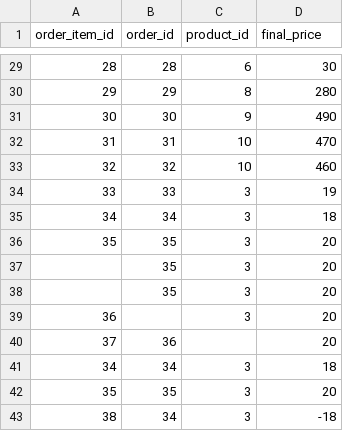
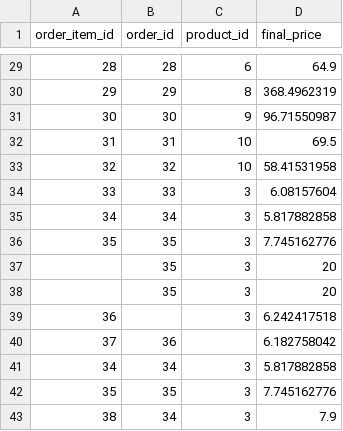
Before and after one commit to Sarafu-p/DataSync-Pro, a CSV file: Order_Items_Sales_Team.csv, drawn as a sheet; only a part is shown, gaps mark what is left out; the diff covers the shown part only.

```diff
--- a/Order_Items_Sales_Team.csv
+++ b/Order_Items_Sales_Team.csv
@@ -29,15 +29,15 @@ order_item_id,order_id,product_id,final_price
-28,28,6,30
-29,29,8,280
-30,30,9,490
-31,31,10,470
-32,32,10,460
-33,33,3,19
-34,34,3,18
-35,35,3,20
+28,28,6,64.9
+29,29,8,368.4962319
+30,30,9,96.71550987
+31,31,10,69.5
+32,32,10,58.41531958
+33,33,3,6.08157604
+34,34,3,5.817882858
+35,35,3,7.745162776
 ,35,3,20
 ,35,3,20
-36,,3,20
-37,36,,20
-34,34,3,18
-35,35,3,20
-38,34,3,-18
+36,,3,6.242417518
+37,36,,6.182758042
+34,34,3,5.817882858
+35,35,3,7.745162776
+38,34,3,7.9
```
Also changed, not shown: 27 edited cells elsewhere in this file.
